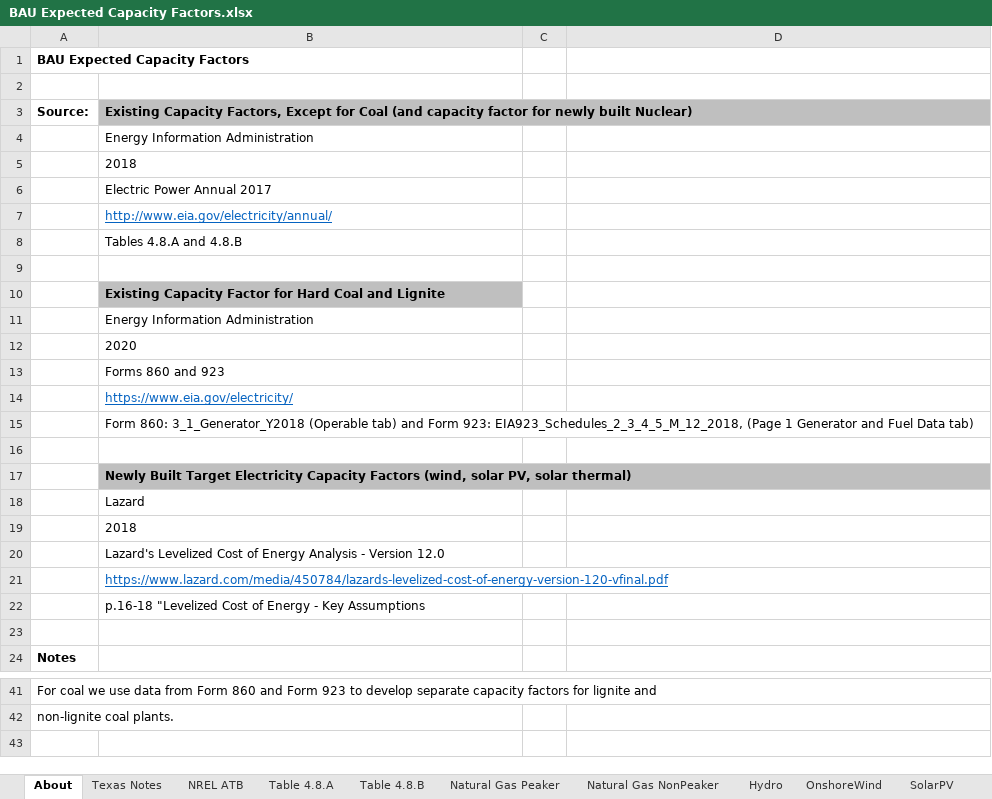
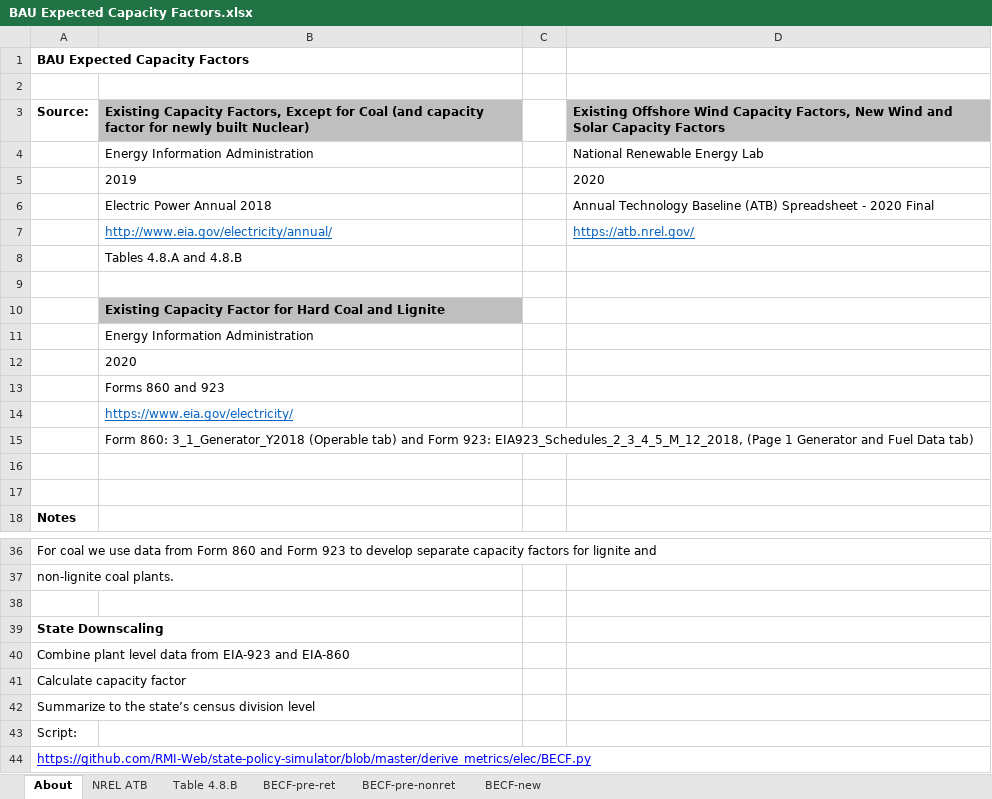
Before and after one commit to EnergyInnovation/eps-texas, an Excel workbook: InputData/elec/BECF/BAU Expected Capacity Factors.xlsx, sheet About, drawn as a sheet; only a part is shown, gaps mark what is left out; values as stored, in another font and other column widths than the file's, no borders; removed rows and columns are numbered as before the commit, all else as after; the diff covers the shown part only; the diff names each change by its address in the sheet, - before the commit and + after, or states it on an @@ line.

Commit message:
Use RMI script for BECF (but swapping in nameplate capacity instead of summer capacity)

```diff
--- a/InputData/elec/BECF/BAU Expected Capacity Factors.xlsx (sheet About)
+++ b/InputData/elec/BECF/BAU Expected Capacity Factors.xlsx (sheet About)
-sheet tab: Texas Notes
-sheet tab: Table 4.8.A
-sheet tab: Natural Gas Peaker
-sheet tab: Natural Gas NonPeaker
-sheet tab: Hydro
-sheet tab: OnshoreWind
-sheet tab: SolarPV
-D3: (empty)
+D3: Existing Offshore Wind Capacity Factors, New Wind and Solar Capacity Factors
-D3 fill: none
+D3 fill: #BFBFBF
-D4: (empty)
+D4: National Renewable Energy Lab
-row 5:  | 2018
-row 6:  | Electric Power Annual 2017
-row 7:  | http://www.eia.gov/electricity/annual/
+row 5:  | 2019 |  | 2020
+row 6:  | Electric Power Annual 2018 |  | Annual Technology Baseline (ATB) Spreadsheet - 2020 Final
+row 7:  | http://www.eia.gov/electricity/annual/ |  | https://atb.nrel.gov/
-row 17:  | Newly Built Target Electricity Capacity Factors (wind, solar PV, solar thermal)
-row 18:  | Lazard
-row 19:  | 2018
-row 20:  | Lazard's Levelized Cost of Energy Analysis - Version 12.0
-row 21:  | https://www.lazard.com/media/450784/lazards-levelized-cost-of-energy-version-120-vfinal.pdf
-row 22:  | p.16-18 "Levelized Cost of Energy - Key Assumptions
+row 38: (empty)
+row 39: State Downscaling
+row 40: Combine plant level data from EIA-923 and EIA-860
+row 41: Calculate capacity factor
+row 42: Summarize to the state’s census division level
+row 43: Script:
+row 44: https://github.com/RMI-Web/state-policy-simulator/blob/master/derive_metrics/elec/BECF.py
```
Also changed, not shown: 1 added row and 2 edited cells elsewhere in this sheet, sheet NREL ATB, sheet BECF-pre-ret, sheet BECF-new, sheet Table 4.8.B, other sheet tabs, formulas that keep their value, 2 other files.
